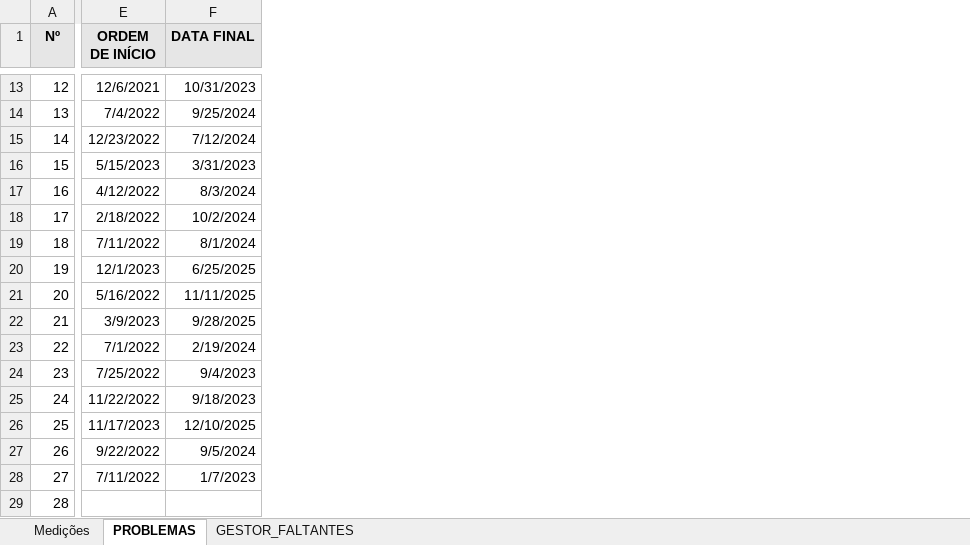
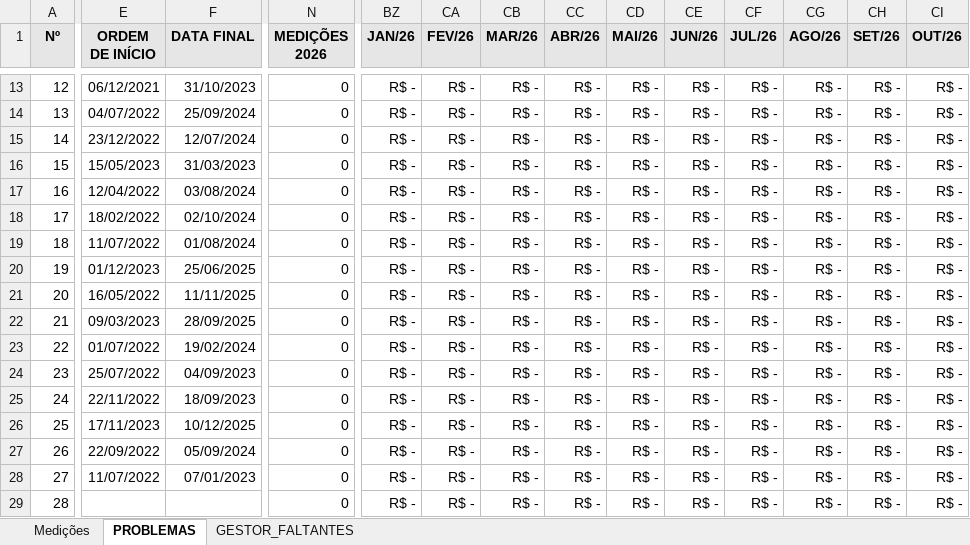
Before and after one commit to flavioalmeidamatos/MEDICOES, an Excel workbook: MEDIÇÕES_CONSOLIDADO.xlsx, sheet PROBLEMAS, drawn as a sheet; only a part is shown, gaps mark what is left out; values as stored, in another font and other column widths than the file's, no borders; the diff covers the shown part only; the diff names each change by its address in the sheet, - before the commit and + after, or states it on an @@ line.

Commit message:
feat: extend data processing to include 2026 and improve financial calculation precision with Decimal types.

```diff
--- a/MEDIÇÕES_CONSOLIDADO.xlsx (sheet PROBLEMAS)
+++ b/MEDIÇÕES_CONSOLIDADO.xlsx (sheet PROBLEMAS)
+column N (MEDIÇÕES 2026), rows 13-29: all 0
+column BZ (JAN/26), rows 13-29: all R$ -
+column CA (FEV/26), rows 13-29: all R$ -
+column CB (MAR/26), rows 13-29: all R$ -
+column CC (ABR/26), rows 13-29: all R$ -
+column CD (MAI/26), rows 13-29: all R$ -
+column CE (JUN/26), rows 13-29: all R$ -
+column CF (JUL/26), rows 13-29: all R$ -
+column CG (AGO/26), rows 13-29: all R$ -
+column CH (SET/26), rows 13-29: all R$ -
+column CI (OUT/26), rows 13-29: all R$ -
-E13 (ORDEM DE INÍCIO): 12/6/2021
+E13 (ORDEM DE INÍCIO): 06/12/2021
-F13 (DATA FINAL): 10/31/2023
+F13 (DATA FINAL): 31/10/2023
-E14 (ORDEM DE INÍCIO): 7/4/2022
+E14 (ORDEM DE INÍCIO): 04/07/2022
-F14 (DATA FINAL): 9/25/2024
+F14 (DATA FINAL): 25/09/2024
-E15 (ORDEM DE INÍCIO): 12/23/2022
+E15 (ORDEM DE INÍCIO): 23/12/2022
-F15 (DATA FINAL): 7/12/2024
+F15 (DATA FINAL): 12/07/2024
-E16 (ORDEM DE INÍCIO): 5/15/2023
+E16 (ORDEM DE INÍCIO): 15/05/2023
-F16 (DATA FINAL): 3/31/2023
+F16 (DATA FINAL): 31/03/2023
-E17 (ORDEM DE INÍCIO): 4/12/2022
+E17 (ORDEM DE INÍCIO): 12/04/2022
-F17 (DATA FINAL): 8/3/2024
+F17 (DATA FINAL): 03/08/2024
-E18 (ORDEM DE INÍCIO): 2/18/2022
+E18 (ORDEM DE INÍCIO): 18/02/2022
-F18 (DATA FINAL): 10/2/2024
+F18 (DATA FINAL): 02/10/2024
-E19 (ORDEM DE INÍCIO): 7/11/2022
+E19 (ORDEM DE INÍCIO): 11/07/2022
-F19 (DATA FINAL): 8/1/2024
+F19 (DATA FINAL): 01/08/2024
-E20 (ORDEM DE INÍCIO): 12/1/2023
+E20 (ORDEM DE INÍCIO): 01/12/2023
-F20 (DATA FINAL): 6/25/2025
+F20 (DATA FINAL): 25/06/2025
-E21 (ORDEM DE INÍCIO): 5/16/2022
+E21 (ORDEM DE INÍCIO): 16/05/2022
-E22 (ORDEM DE INÍCIO): 3/9/2023
+E22 (ORDEM DE INÍCIO): 09/03/2023
-F22 (DATA FINAL): 9/28/2025
+F22 (DATA FINAL): 28/09/2025
-E23 (ORDEM DE INÍCIO): 7/1/2022
+E23 (ORDEM DE INÍCIO): 01/07/2022
-F23 (DATA FINAL): 2/19/2024
+F23 (DATA FINAL): 19/02/2024
-E24 (ORDEM DE INÍCIO): 7/25/2022
+E24 (ORDEM DE INÍCIO): 25/07/2022
-F24 (DATA FINAL): 9/4/2023
+F24 (DATA FINAL): 04/09/2023
-E25 (ORDEM DE INÍCIO): 11/22/2022
+E25 (ORDEM DE INÍCIO): 22/11/2022
-F25 (DATA FINAL): 9/18/2023
+F25 (DATA FINAL): 18/09/2023
-E26 (ORDEM DE INÍCIO): 11/17/2023
+E26 (ORDEM DE INÍCIO): 17/11/2023
-F26 (DATA FINAL): 12/10/2025
+F26 (DATA FINAL): 10/12/2025
-E27 (ORDEM DE INÍCIO): 9/22/2022
+E27 (ORDEM DE INÍCIO): 22/09/2022
-F27 (DATA FINAL): 9/5/2024
+F27 (DATA FINAL): 05/09/2024
-E28 (ORDEM DE INÍCIO): 7/11/2022
+E28 (ORDEM DE INÍCIO): 11/07/2022
-F28 (DATA FINAL): 1/7/2023
+F28 (DATA FINAL): 07/01/2023
```
Also changed, not shown: 2 added columns and 192 edited cells elsewhere in this sheet, sheet Medições, 2 other files.
